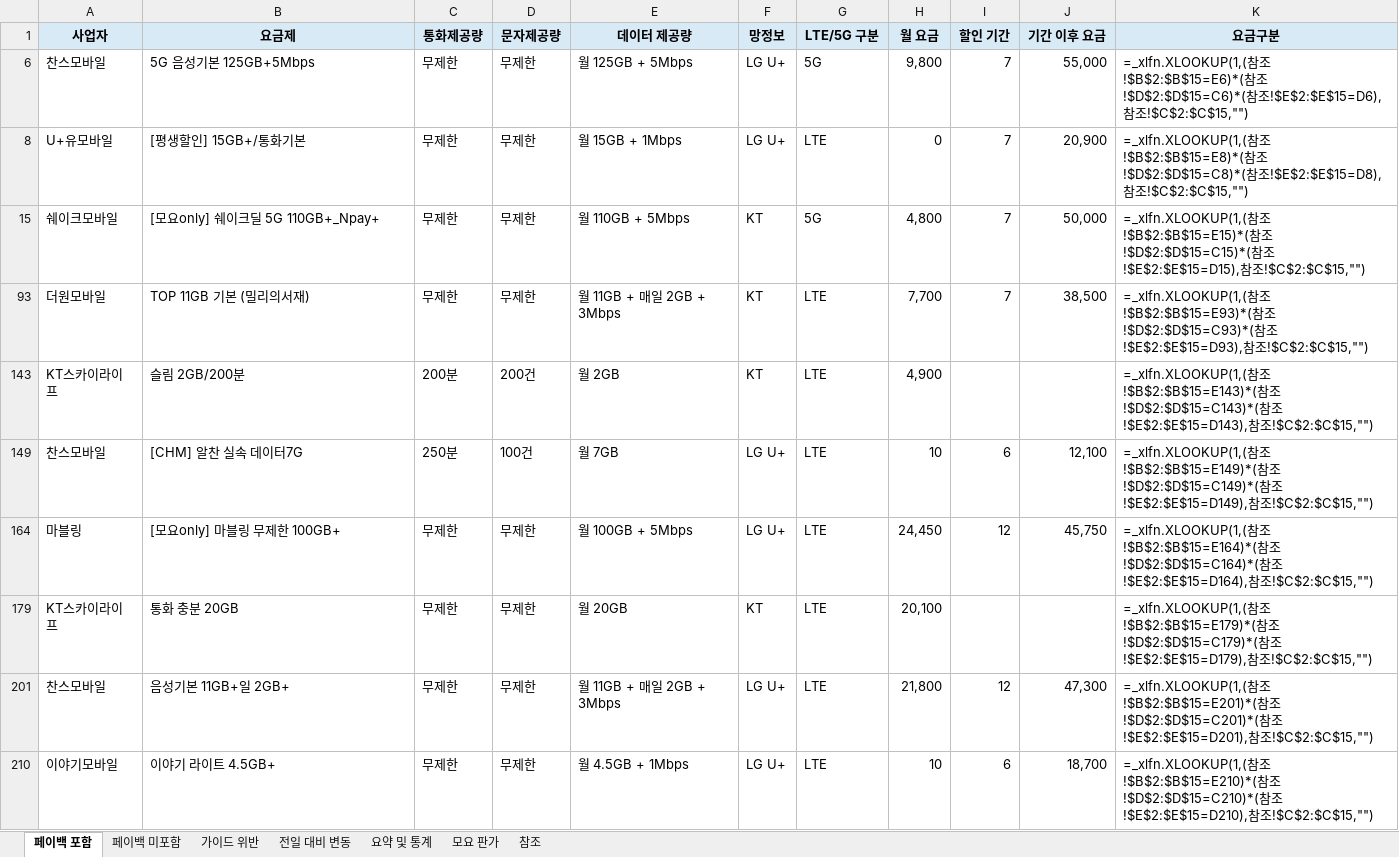
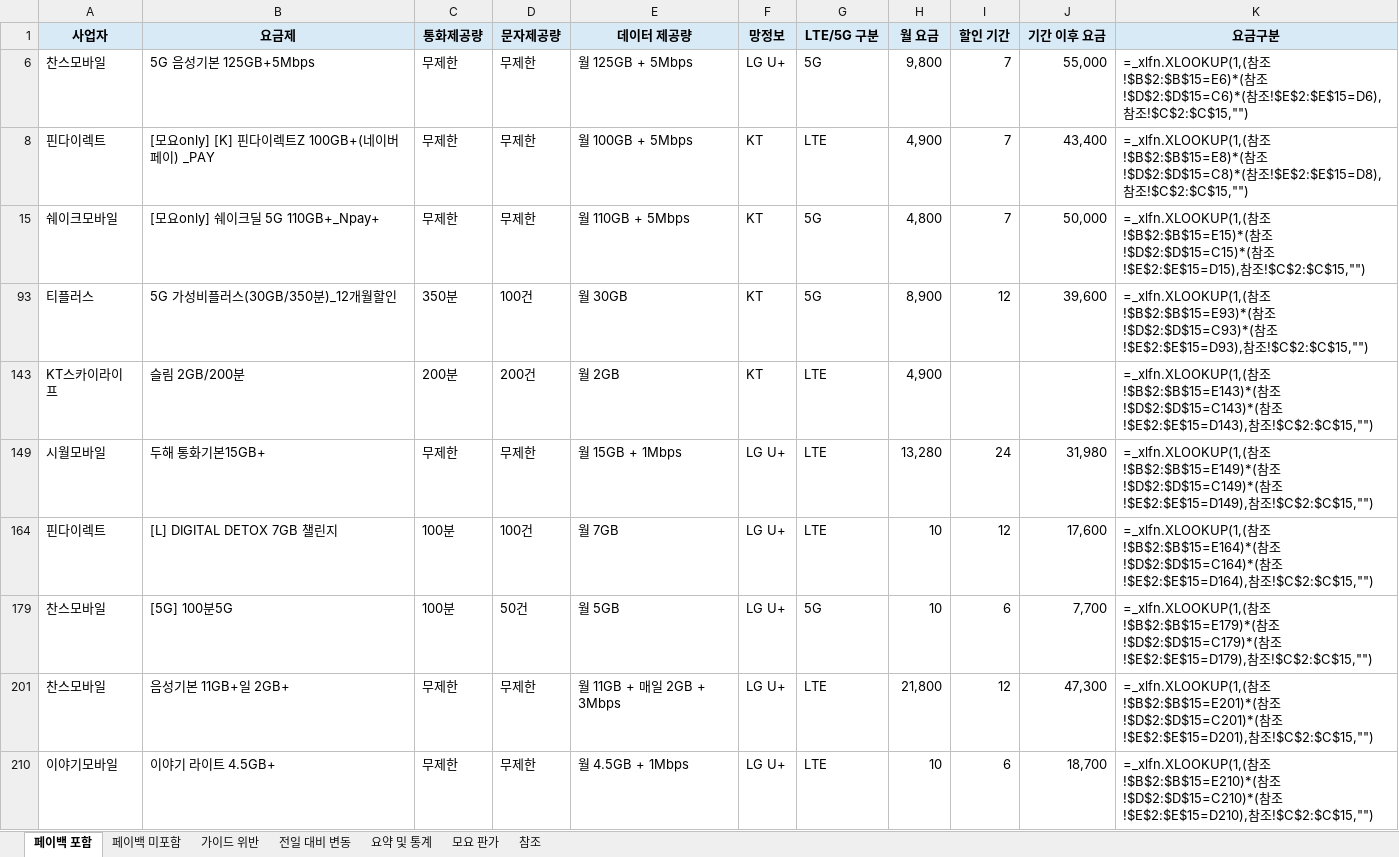
Before and after one commit to kjch444-sketchs/moyoplan-crawler, an Excel workbook: moyoplan_parsed_plans.xlsx, sheet 페이백 포함, drawn as a sheet; only a part is shown; values as stored, in another font and other column widths than the file's, no borders; formulas without a stored value are shown as written; removed rows and columns are numbered as before the commit, all else as after; the diff covers the shown part only; the diff names each change by its address in the sheet, - before the commit and + after, or states it on an @@ line.

```diff
--- a/moyoplan_parsed_plans.xlsx (sheet 페이백 포함)
+++ b/moyoplan_parsed_plans.xlsx (sheet 페이백 포함)
-A8 (사업자): U+유모바일
+A8 (사업자): 핀다이렉트
-B8 (요금제): [평생할인] 15GB+/통화기본
+B8 (요금제): [모요only] [K] 핀다이렉트Z 100GB+(네이버페이) _PAY
-E8 (데이터 제공량): 월 15GB + 1Mbps
+E8 (데이터 제공량): 월 100GB + 5Mbps
-F8 (망정보): LG U+
+F8 (망정보): KT
-H8 (월 요금): 0
+H8 (월 요금): 4,900
-J8 (기간 이후 요금): 20,900
+J8 (기간 이후 요금): 43,400
-row 93: 더원모바일 | TOP 11GB 기본 (밀리의서재) | 무제한 | 무제한 | 월 11GB + 매일 2GB + 3Mbps | KT | LTE | 7,700 | 7 | 38,500 | =_xlfn.XLOOKUP(1,(참조!$B$2:$B$15=E93)*(참조!$D$2:$D$15=C93)*(참조!$E$2:$E$15=D93),참조!$C$2:$C$15,"")
+row 93: 티플러스 | 5G 가성비플러스(30GB/350분)_12개월할인 | 350분 | 100건 | 월 30GB | KT | 5G | 8,900 | 12 | 39,600 | =_xlfn.XLOOKUP(1,(참조!$B$2:$B$15=E93)*(참조!$D$2:$D$15=C93)*(참조!$E$2:$E$15=D93),참조!$C$2:$C$15,"")
+row 149: 시월모바일 | 두해 통화기본15GB+ | 무제한 | 무제한 | 월 15GB + 1Mbps | LG U+ | LTE | 13,280 | 24 | 31,980 | =_xlfn.XLOOKUP(1,(참조!$B$2:$B$15=E149)*(참조!$D$2:$D$15=C149)*(참조!$E$2:$E$15=D149),참조!$C$2:$C$15,"")
-A164 (사업자): 찬스모바일
+A164 (사업자): 핀다이렉트
-B164 (요금제): [CHM] 알찬 실속 데이터7G
+B164 (요금제): [L] DIGITAL DETOX 7GB 챌린지
-C164 (통화제공량): 250분
+C164 (통화제공량): 100분
-I164 (할인 기간): 6
+I164 (할인 기간): 12
-J164 (기간 이후 요금): 12,100
+J164 (기간 이후 요금): 17,600
-K164 (요금구분): …참조!$B$2:$B$15=E149)*(참조!$D$2:$D$15=C149)*(참조!$E$2:$E$15=D149),참조…
+K164 (요금구분): …참조!$B$2:$B$15=E164)*(참조!$D$2:$D$15=C164)*(참조!$E$2:$E$15=D164),참조…
-row 164: 마블링 | [모요only] 마블링 무제한 100GB+ | 무제한 | 무제한 | 월 100GB + 5Mbps | LG U+ | LTE | 24,450 | 12 | 45,750 | =_xlfn.XLOOKUP(1,(참조!$B$2:$B$15=E164)*(참조!$D$2:$D$15=C164)*(참조!$E$2:$E$15=D164),참조!$C$2:$C$15,"")
-row 179: KT스카이라이프 | 통화 충분 20GB | 무제한 | 무제한 | 월 20GB | KT | LTE | 20,100 |  |  | =_xlfn.XLOOKUP(1,(참조!$B$2:$B$15=E179)*(참조!$D$2:$D$15=C179)*(참조!$E$2:$E$15=D179),참조!$C$2:$C$15,"")
+row 179: 찬스모바일 | [5G] 100분5G | 100분 | 50건 | 월 5GB | LG U+ | 5G | 10 | 6 | 7,700 | =_xlfn.XLOOKUP(1,(참조!$B$2:$B$15=E179)*(참조!$D$2:$D$15=C179)*(참조!$E$2:$E$15=D179),참조!$C$2:$C$15,"")
```
Also changed, not shown: 13 added rows, 13 removed rows and 32 edited cells elsewhere in this sheet, sheet 전일 대비 변동, sheet 요약 및 통계, sheet 페이백 미포함, hidden cells.
